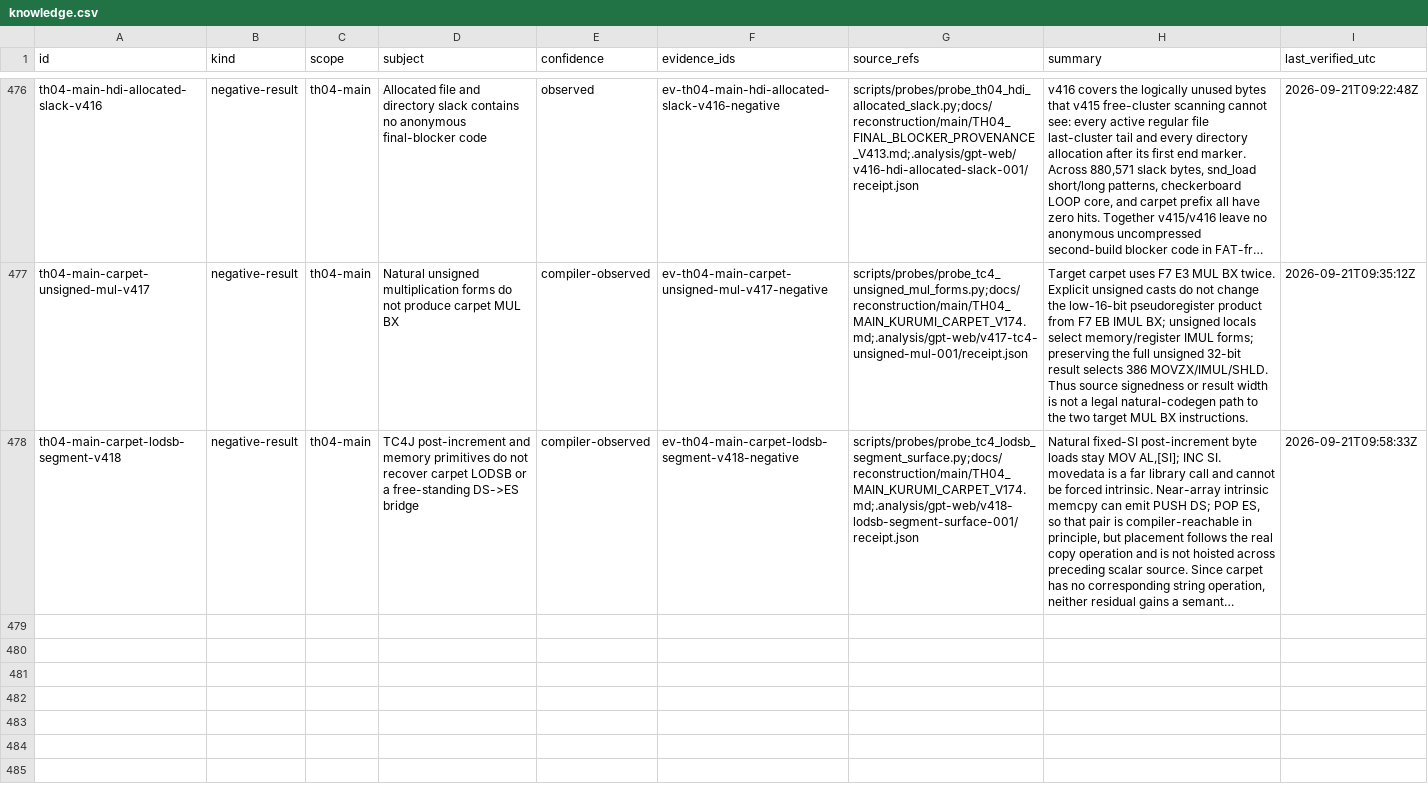
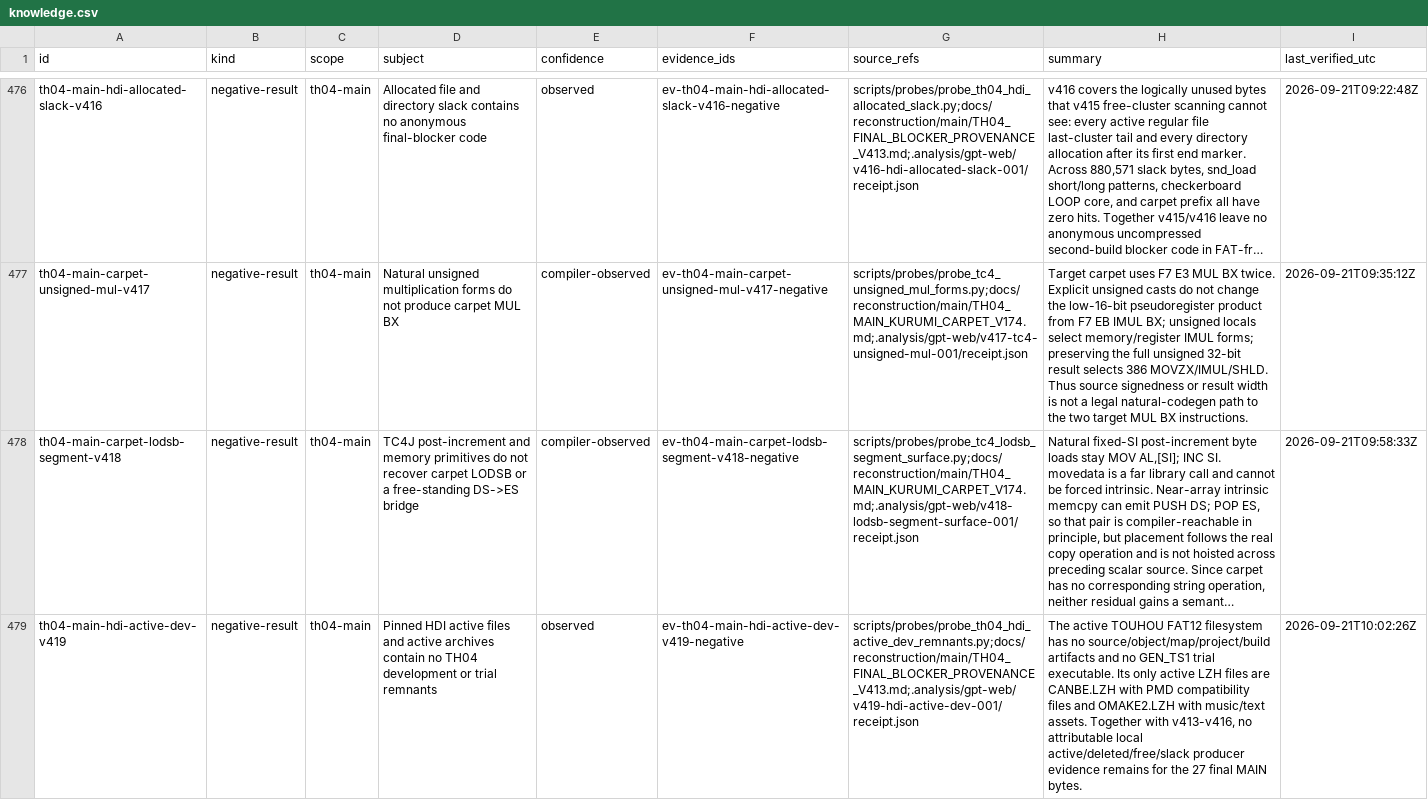
Before and after one commit to N0zoM1z0/th04, a CSV file: config/knowledge.csv, drawn as a sheet; only a part is shown, gaps mark what is left out; long unchanged cells end in …; the diff names each change by its address in the sheet, - before the commit and + after, or states it on an @@ line.

Commit message:
gpt-web: close TH04 active HDI provenance

```diff
--- a/config/knowledge.csv
+++ b/config/knowledge.csv
+row 479: th04-main-hdi-active-dev-v419 | negative-result | th04-main | Pinned HDI active files and active archives contain no TH04 development or trial remnants | observed | ev-th04-main-hdi-active-dev-v419-negative | scripts/probes/probe_th04_hdi_active_dev_remnants.py;docs/reconstruction/main/TH04_FINAL_BLOCKER_PROVENANCE_V413.md;.analysis/gpt-web/v419-hdi-active-dev-001/receipt.json | The active TOUHOU FAT12 filesystem has no source/object/map/project/build artifacts and no GEN_TS1 trial executable. Its only active LZH files are CANBE.LZH with PMD compatibility files and OMAKE2.LZH with music/text assets. Together with v413-v416, no attributable local active/deleted/free/slack producer evidence remains for the 27 final MAIN bytes. | 2026-09-21T10:02:26Z
```
Also changed, not shown: 4 other files.
